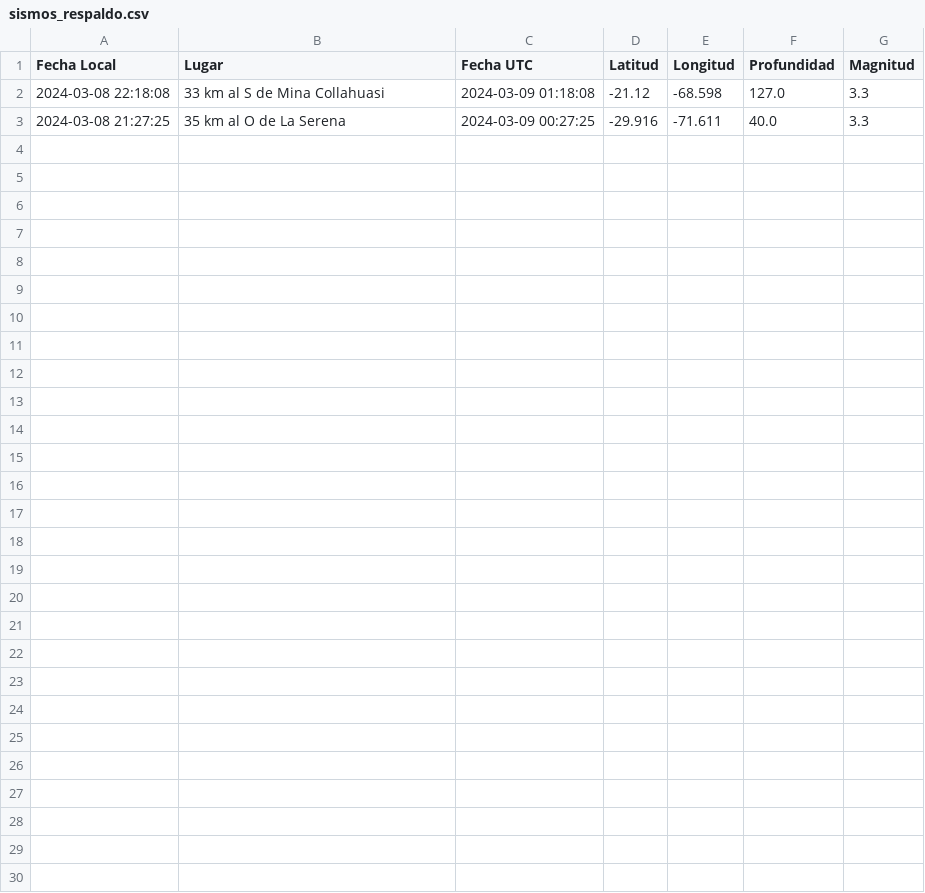
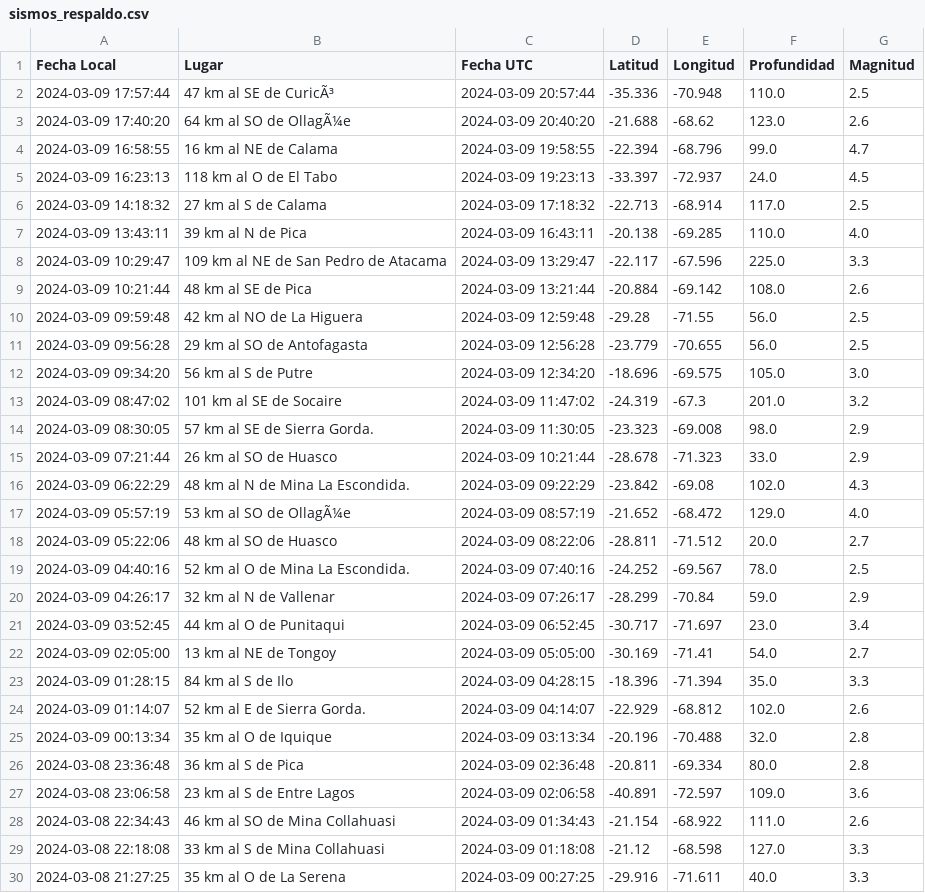
Before and after one commit to bi0punk/oled-quake-viewer, a CSV file: sismos_respaldo.csv, drawn as a sheet.

```diff
--- a/sismos_respaldo.csv
+++ b/sismos_respaldo.csv
@@ -1,2 +1,29 @@
 Fecha Local,Lugar,Fecha UTC,Latitud,Longitud,Profundidad,Magnitud
+2024-03-09 17:57:44,47 km al SE de CuricÃ³,2024-03-09 20:57:44,-35.336,-70.948,110.0,2.5
+2024-03-09 17:40:20,64 km al SO de OllagÃ¼e,2024-03-09 20:40:20,-21.688,-68.62,123.0,2.6
+2024-03-09 16:58:55,16 km al NE de Calama,2024-03-09 19:58:55,-22.394,-68.796,99.0,4.7
+2024-03-09 16:23:13,118 km al O de El Tabo,2024-03-09 19:23:13,-33.397,-72.937,24.0,4.5
+2024-03-09 14:18:32,27 km al S de Calama,2024-03-09 17:18:32,-22.713,-68.914,117.0,2.5
+2024-03-09 13:43:11,39 km al N de Pica,2024-03-09 16:43:11,-20.138,-69.285,110.0,4.0
+2024-03-09 10:29:47,109 km al NE de San Pedro de Atacama,2024-03-09 13:29:47,-22.117,-67.596,225.0,3.3
+2024-03-09 10:21:44,48 km al SE de Pica,2024-03-09 13:21:44,-20.884,-69.142,108.0,2.6
+2024-03-09 09:59:48,42 km al NO de La Higuera,2024-03-09 12:59:48,-29.28,-71.55,56.0,2.5
+2024-03-09 09:56:28,29 km al SO de Antofagasta,2024-03-09 12:56:28,-23.779,-70.655,56.0,2.5
+2024-03-09 09:34:20,56 km al S de Putre,2024-03-09 12:34:20,-18.696,-69.575,105.0,3.0
+2024-03-09 08:47:02,101 km al SE de Socaire,2024-03-09 11:47:02,-24.319,-67.3,201.0,3.2
+2024-03-09 08:30:05,57 km al SE de Sierra Gorda.,2024-03-09 11:30:05,-23.323,-69.008,98.0,2.9
+2024-03-09 07:21:44,26 km al SO de Huasco,2024-03-09 10:21:44,-28.678,-71.323,33.0,2.9
+2024-03-09 06:22:29,48 km al N de Mina La Escondida.,2024-03-09 09:22:29,-23.842,-69.08,102.0,4.3
+2024-03-09 05:57:19,53 km al SO de OllagÃ¼e,2024-03-09 08:57:19,-21.652,-68.472,129.0,4.0
+2024-03-09 05:22:06,48 km al SO de Huasco,2024-03-09 08:22:06,-28.811,-71.512,20.0,2.7
+2024-03-09 04:40:16,52 km al O de Mina La Escondida.,2024-03-09 07:40:16,-24.252,-69.567,78.0,2.5
+2024-03-09 04:26:17,32 km al N de Vallenar,2024-03-09 07:26:17,-28.299,-70.84,59.0,2.9
+2024-03-09 03:52:45,44 km al O de Punitaqui,2024-03-09 06:52:45,-30.717,-71.697,23.0,3.4
+2024-03-09 02:05:00,13 km al NE de Tongoy,2024-03-09 05:05:00,-30.169,-71.41,54.0,2.7
+2024-03-09 01:28:15,84 km al S de Ilo,2024-03-09 04:28:15,-18.396,-71.394,35.0,3.3
+2024-03-09 01:14:07,52 km al E de Sierra Gorda.,2024-03-09 04:14:07,-22.929,-68.812,102.0,2.6
+2024-03-09 00:13:34,35 km al O de Iquique,2024-03-09 03:13:34,-20.196,-70.488,32.0,2.8
+2024-03-08 23:36:48,36 km al S de Pica,2024-03-09 02:36:48,-20.811,-69.334,80.0,2.8
+2024-03-08 23:06:58,23 km al S de Entre Lagos,2024-03-09 02:06:58,-40.891,-72.597,109.0,3.6
+2024-03-08 22:34:43,46 km al SO de Mina Collahuasi,2024-03-09 01:34:43,-21.154,-68.922,111.0,2.6
 2024-03-08 22:18:08,33 km al S de Mina Collahuasi,2024-03-09 01:18:08,-21.12,-68.598,127.0,3.3
```
Also changed, not shown: 1 other file.
